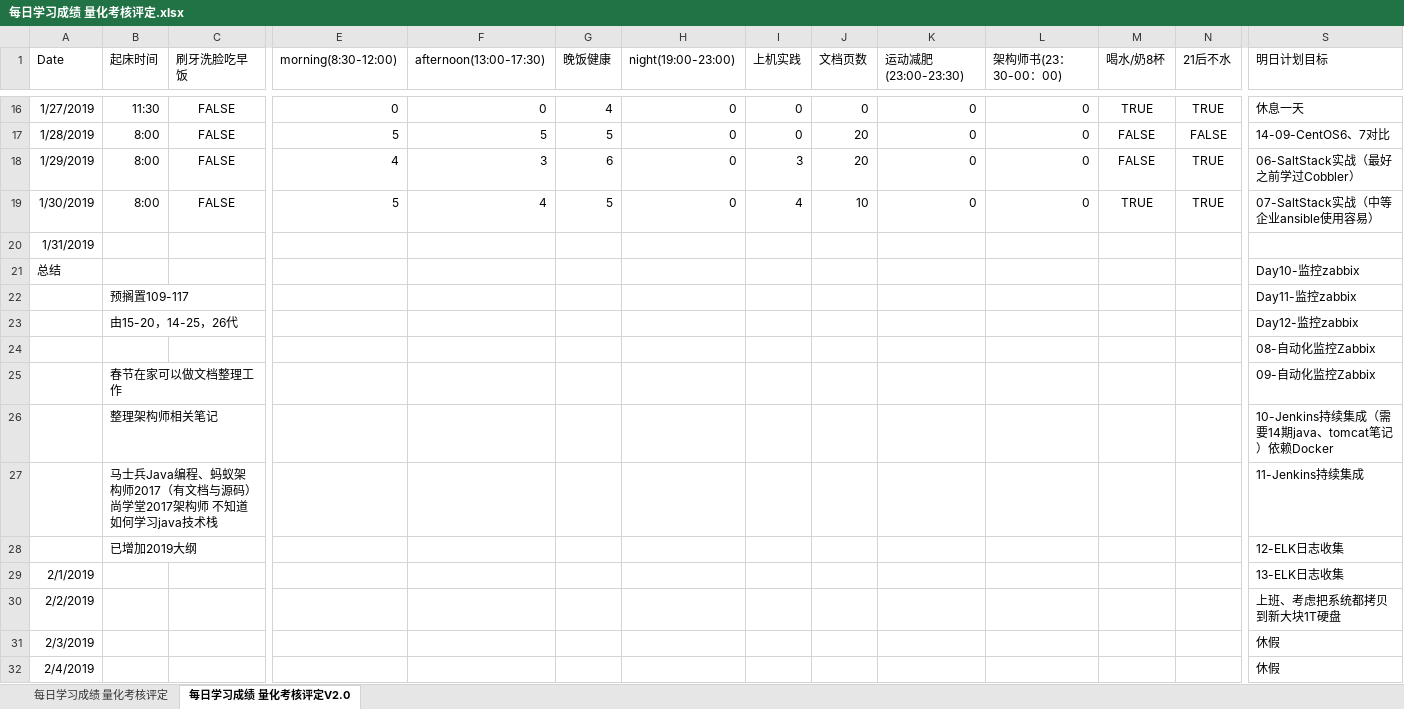
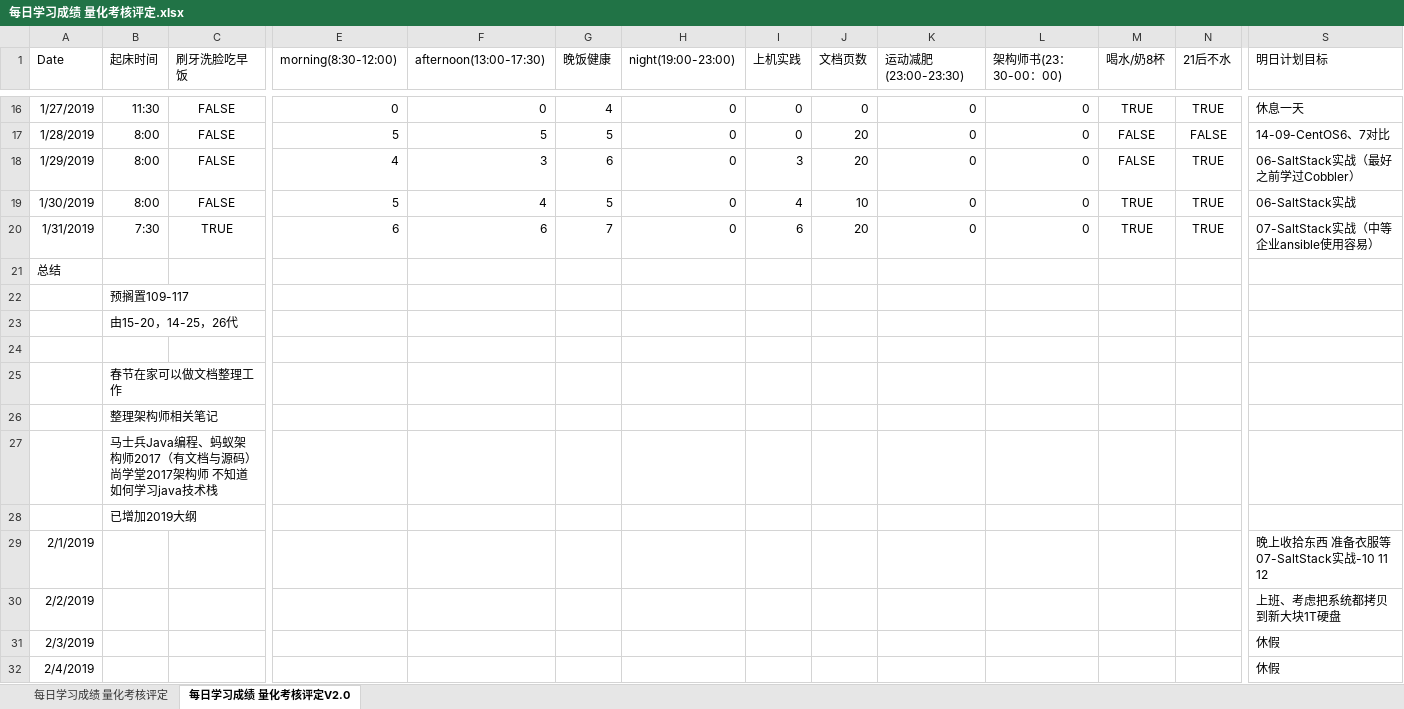
Before and after one commit to nbnbnborg/some_luckey, an Excel workbook: 做人做事奋斗成长经验/每日学习成绩 量化考核评定.xlsx, sheet 每日学习成绩 量化考核评定V2.0, drawn as a sheet; only a part is shown, gaps mark what is left out; values as stored, in another font and other column widths than the file's, no borders; the diff covers the shown part only; the diff names each change by its address in the sheet, - before the commit and + after, or states it on an @@ line.

Commit message:
Update 每日学习成绩 量化考核评定.xlsx

```diff
--- a/做人做事奋斗成长经验/每日学习成绩 量化考核评定.xlsx (sheet 每日学习成绩 量化考核评定V2.0)
+++ b/做人做事奋斗成长经验/每日学习成绩 量化考核评定.xlsx (sheet 每日学习成绩 量化考核评定V2.0)
-S19 (明日计划目标): 07-SaltStack实战（中等企业ansible使用容易）
+S19 (明日计划目标): 06-SaltStack实战
-B20 (起床时间): (empty)
+B20 (起床时间): 7:30
-C20 (刷牙洗脸吃早饭): (empty)
+C20 (刷牙洗脸吃早饭): TRUE
-E20 (morning(8:30-12:00)): (empty)
+E20 (morning(8:30-12:00)): 6
-F20 (afternoon(13:00-17:30)): (empty)
+F20 (afternoon(13:00-17:30)): 6
-G20 (晚饭健康): (empty)
+G20 (晚饭健康): 7
-H20 (night(19:00-23:00)): (empty)
+H20 (night(19:00-23:00)): 0
-I20 (上机实践): (empty)
+I20 (上机实践): 6
-J20 (文档页数): (empty)
+J20 (文档页数): 20
-K20 (运动减肥(23:00-23:30)): (empty)
+K20 (运动减肥(23:00-23:30)): 0
-L20 (架构师书(23：30-00：00)): (empty)
+L20 (架构师书(23：30-00：00)): 0
-M20 (喝水/奶8杯): (empty)
+M20 (喝水/奶8杯): TRUE
-N20 (21后不水): (empty)
+N20 (21后不水): TRUE
-S20 (明日计划目标): (empty)
+S20 (明日计划目标): 07-SaltStack实战（中等企业ansible使用容易）
-S21 (明日计划目标): Day10-监控zabbix
+S21 (明日计划目标): (empty)
-S22 (明日计划目标): Day11-监控zabbix
+S22 (明日计划目标): (empty)
-S23 (明日计划目标): Day12-监控zabbix
+S23 (明日计划目标): (empty)
-S24 (明日计划目标): 08-自动化监控Zabbix
+S24 (明日计划目标): (empty)
-S25 (明日计划目标): 09-自动化监控Zabbix
+S25 (明日计划目标): (empty)
-S26 (明日计划目标): 10-Jenkins持续集成（需要14期java、tomcat笔记）依赖Docker
+S26 (明日计划目标): (empty)
-S27 (明日计划目标): 11-Jenkins持续集成
+S27 (明日计划目标): (empty)
-S28 (明日计划目标): 12-ELK日志收集
+S28 (明日计划目标): (empty)
-S29 (明日计划目标): 13-ELK日志收集
+S29 (明日计划目标): 晚上收拾东西 准备衣服等 07-SaltStack实战-10 11 12
```
Also changed, not shown: 1 added row and 22 edited cells elsewhere in this sheet.
